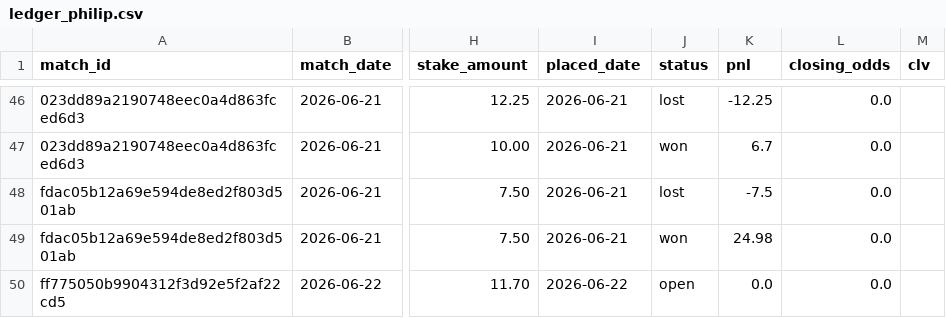
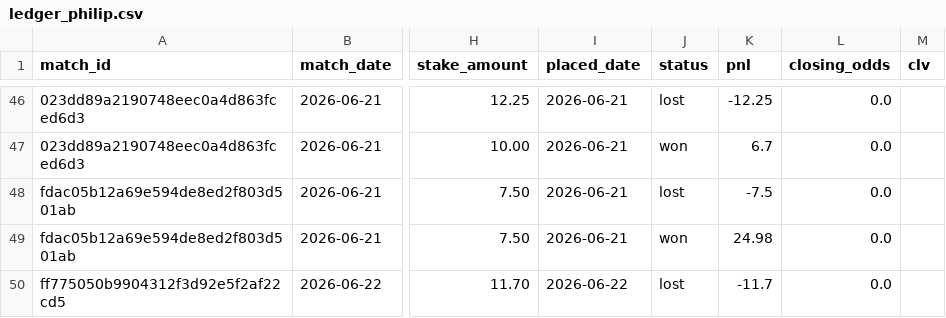
Before and after one commit to Philip3006/sportsbrain, a CSV file: results/ledger_philip.csv, drawn as a sheet; only a part is shown, gaps mark what is left out; the diff names each change by its address in the sheet, - before the commit and + after, or states it on an @@ line.

```diff
--- a/results/ledger_philip.csv
+++ b/results/ledger_philip.csv
-J50 (status): open
+J50 (status): lost
-K50 (pnl): 0.0
+K50 (pnl): -11.7
```
Also changed, not shown: 13 other files.
